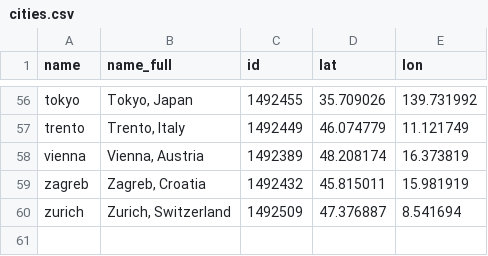
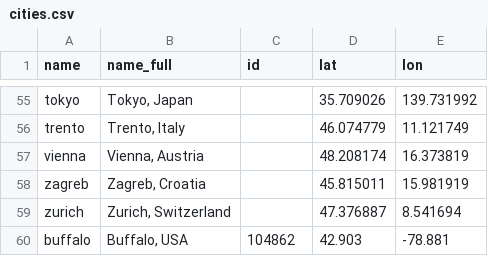
Before and after one commit to dcdanko/metasub2017-sample-map, a CSV file: example/data/cities.csv, drawn as a sheet; only a part is shown, gaps mark what is left out; addresses are those after the commit; the diff covers the shown part only; the diff names each change by its address in the sheet, - before the commit and + after, or states it on an @@ line.

```diff
--- a/example/data/cities.csv
+++ b/example/data/cities.csv
-C55 (id): 1492455
+C55 (id): (empty)
-C56 (id): 1492449
+C56 (id): (empty)
-C57 (id): 1492389
+C57 (id): (empty)
-C58 (id): 1492432
+C58 (id): (empty)
-C59 (id): 1492509
+C59 (id): (empty)
+row 60: buffalo | Buffalo, USA | 104862 | 42.903 | -78.881
```
Also changed, not shown: 1 removed row and 53 edited cells elsewhere in this file, 4 other files.
